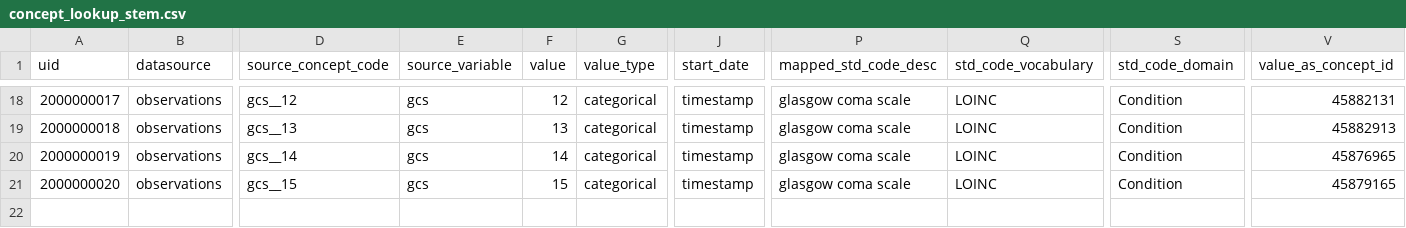
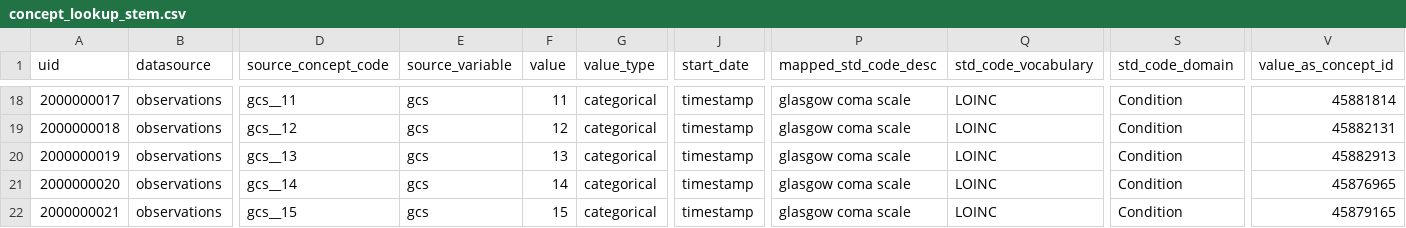
Before and after one commit to INCEPTdk/omop_etl, a CSV file: etl/csv/concept_lookup_stem.csv, drawn as a sheet; only a part is shown, gaps mark what is left out; rows hold the shown columns only; the diff covers the shown part only; the diff names each change by its address in the sheet, - before the commit and + after, or states it on an @@ line.

```diff
--- a/etl/csv/concept_lookup_stem.csv
+++ b/etl/csv/concept_lookup_stem.csv
-D18 (source_concept_code): gcs__12
+D18 (source_concept_code): gcs__11
-F18 (value): 12
+F18 (value): 11
-V18 (value_as_concept_id): 45882131
+V18 (value_as_concept_id): 45881814
-D19 (source_concept_code): gcs__13
+D19 (source_concept_code): gcs__12
-F19 (value): 13
+F19 (value): 12
-V19 (value_as_concept_id): 45882913
+V19 (value_as_concept_id): 45882131
-D20 (source_concept_code): gcs__14
+D20 (source_concept_code): gcs__13
-F20 (value): 14
+F20 (value): 13
-V20 (value_as_concept_id): 45876965
+V20 (value_as_concept_id): 45882913
-D21 (source_concept_code): gcs__15
+D21 (source_concept_code): gcs__14
-F21 (value): 15
+F21 (value): 14
-V21 (value_as_concept_id): 45879165
+V21 (value_as_concept_id): 45876965
+row 22: 2000000021 | observations | gcs__15 | gcs | 15 | categorical | timestamp | glasgow coma scale | LOINC | Condition | 45879165
```
Also changed, not shown: 33 edited cells elsewhere in this file, 14 other files.
